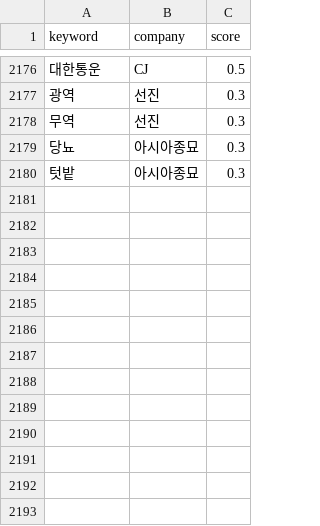
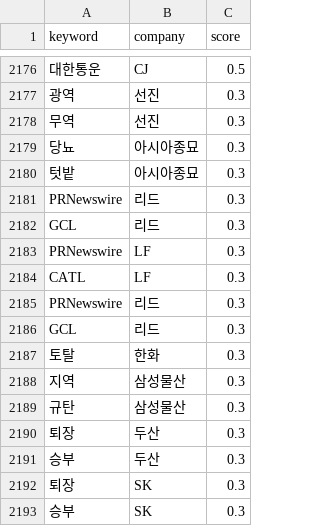
Before and after one commit to taes-k/stock_analysis, a CSV file: crawler/morpheme/positiveCompanyDic.csv, drawn as a sheet; only a part is shown, gaps mark what is left out; the diff names each change by its address in the sheet, - before the commit and + after, or states it on an @@ line.

Commit message:
hot fix - positive score integer error

```diff
--- a/crawler/morpheme/positiveCompanyDic.csv
+++ b/crawler/morpheme/positiveCompanyDic.csv
+row 2181: PRNewswire | 리드 | 0.3
+row 2182: GCL | 리드 | 0.3
+row 2183: PRNewswire | LF | 0.3
+row 2184: CATL | LF | 0.3
+row 2185: PRNewswire | 리드 | 0.3
+row 2186: GCL | 리드 | 0.3
+row 2187: 토탈 | 한화 | 0.3
+row 2188: 지역 | 삼성물산 | 0.3
+row 2189: 규탄 | 삼성물산 | 0.3
+row 2190: 퇴장 | 두산 | 0.3
+row 2191: 승부 | 두산 | 0.3
+row 2192: 퇴장 | SK | 0.3
+row 2193: 승부 | SK | 0.3
```
Also changed, not shown: 1 other file.
